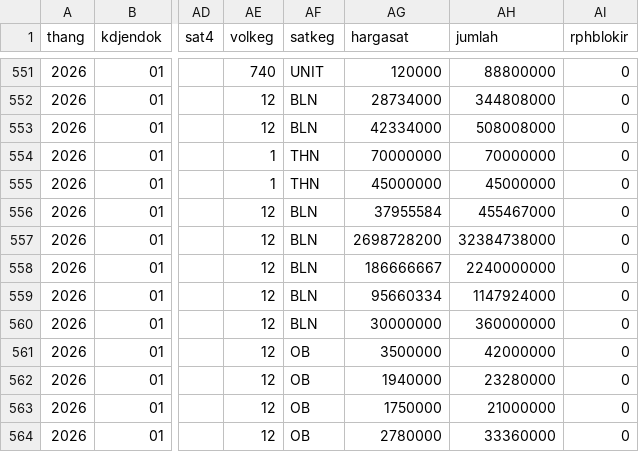
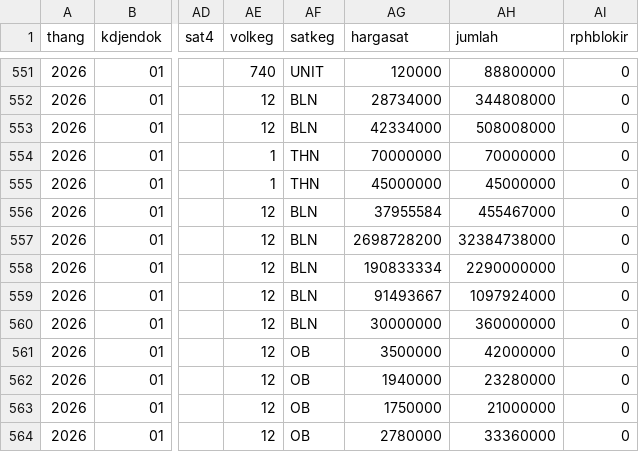
Before and after one commit to gpersada/rapidsakura, a CSV file: adk-joined/d_item.csv, drawn as a sheet; only a part is shown, gaps mark what is left out; the diff names each change by its address in the sheet, - before the commit and + after, or states it on an @@ line.

```diff
--- a/adk-joined/d_item.csv
+++ b/adk-joined/d_item.csv
-AG558 (hargasat): 186666667
+AG558 (hargasat): 190833334
-AH558 (jumlah): 2240000000
+AH558 (jumlah): 2290000000
-AG559 (hargasat): 95660334
+AG559 (hargasat): 91493667
-AH559 (jumlah): 1147924000
+AH559 (jumlah): 1097924000
```
Also changed, not shown: 1 other file.
